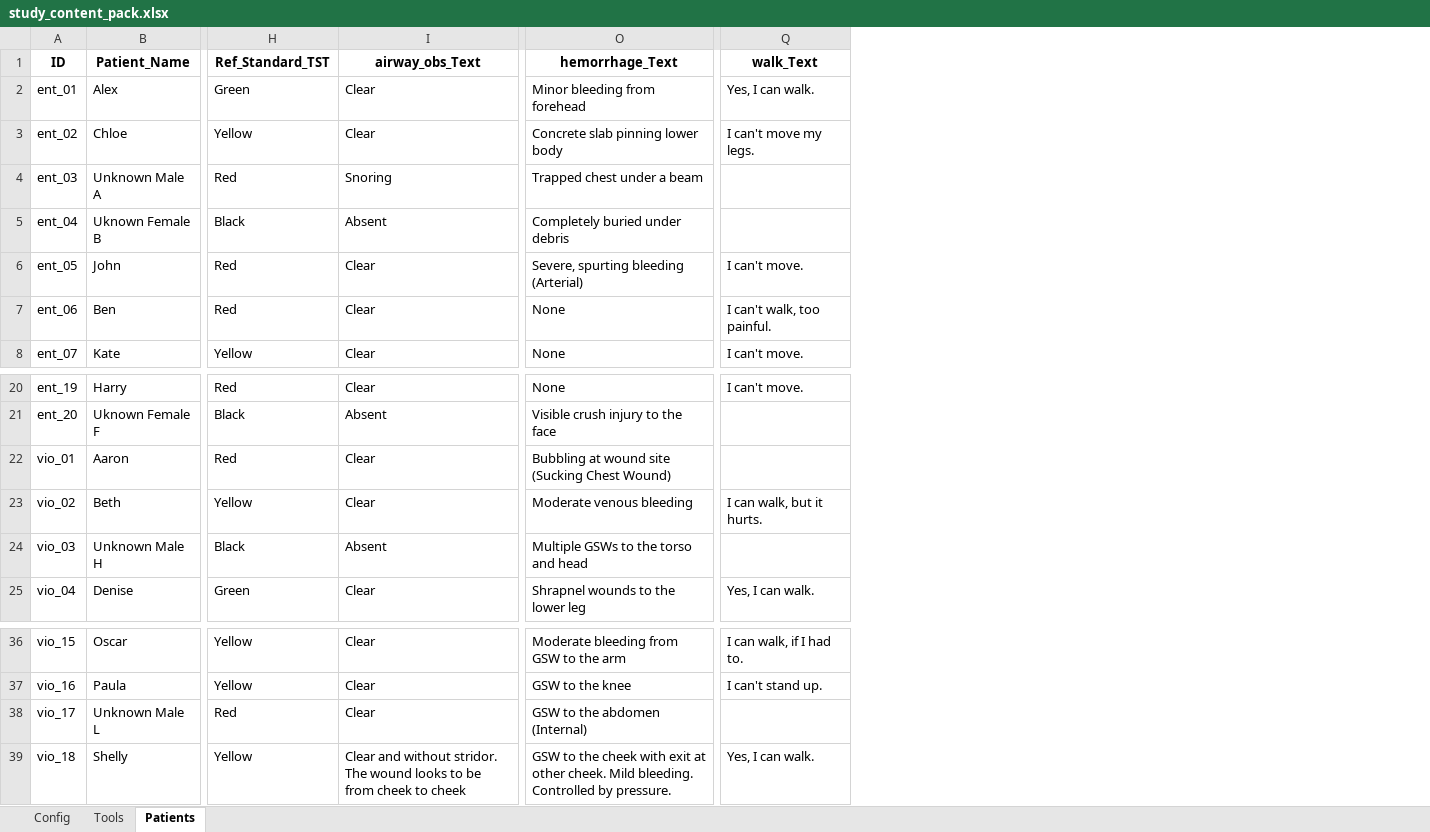
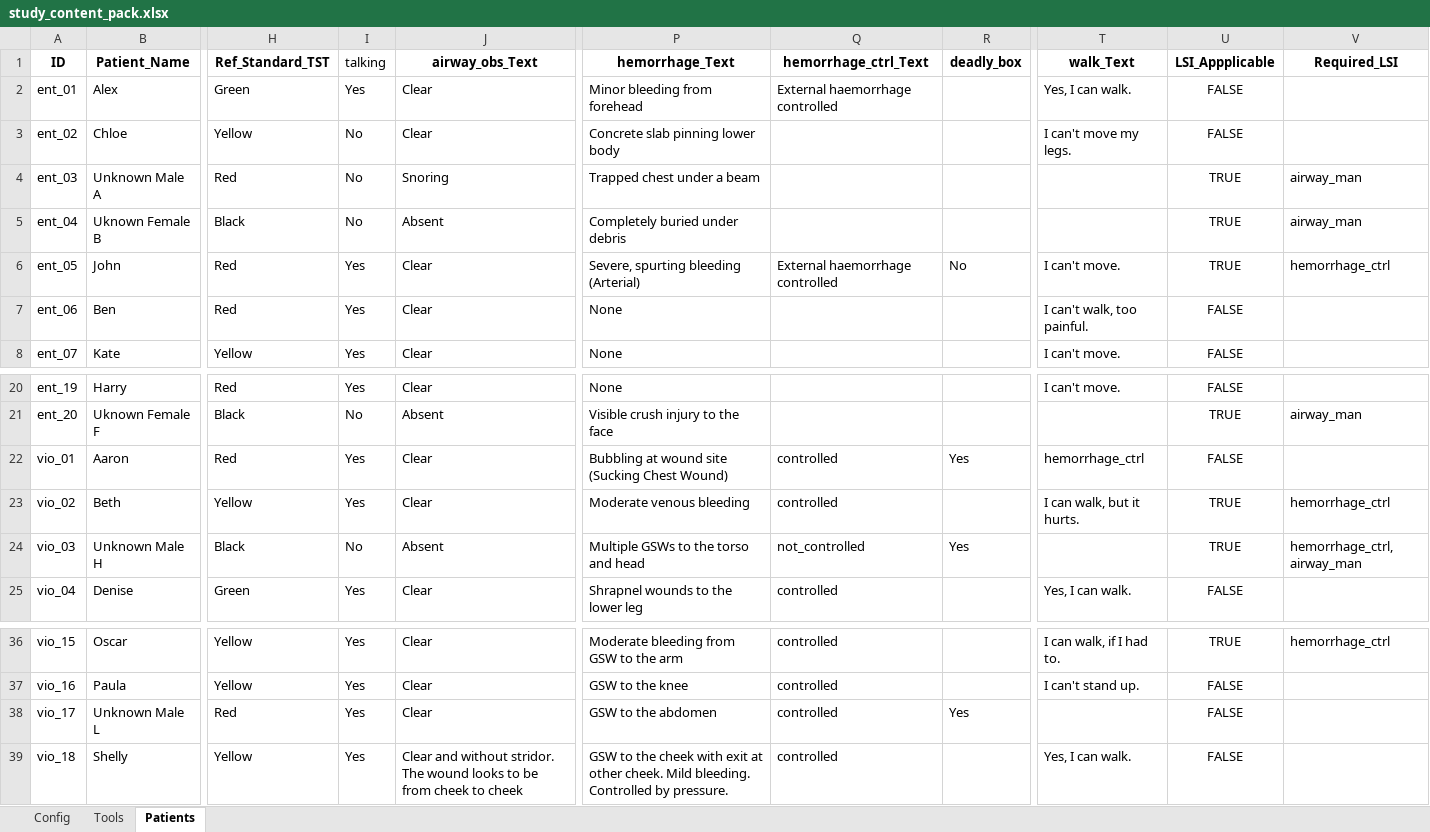
Before and after one commit to wakanga/3-Triage-Evaluation-study, an Excel workbook: config/study_content_pack.xlsx, sheet Patients, drawn as a sheet; only a part is shown, gaps mark what is left out; values as stored, in another font and other column widths than the file's, no borders; charts and pictures and table styles not drawn; addresses are those after the commit; the diff names each change by its address in the sheet, - before the commit and + after, or states it on an @@ line.

Commit message:
feat: Introduce external Excel configuration, Google Sheets integration, and modular UI components for an enhanced action grid and patient display.

```diff
--- a/config/study_content_pack.xlsx (sheet Patients)
+++ b/config/study_content_pack.xlsx (sheet Patients)
+column I (talking), rows 2-8: Yes | No | No | No | Yes | Yes | Yes; rows 20-25: Yes | No | Yes | Yes | No | Yes; rows 36-39: all Yes
+column Q (hemorrhage_ctrl_Text), rows 2-6: External haemorrhage controlled |  |  |  | External haemorrhage controlled; rows 22-25: controlled | controlled | not_controlled | controlled; rows 36-39: all controlled
+column R (deadly_box), row 6: No; rows 22-24: Yes |  | Yes; row 38: Yes
+column U (LSI_Appplicable), rows 2-8: FALSE | FALSE | TRUE | TRUE | TRUE | FALSE | FALSE; rows 20-25: FALSE | TRUE | FALSE | TRUE | TRUE | FALSE; rows 36-39: TRUE | FALSE | FALSE | FALSE
+column V (Required_LSI), rows 4-6: airway_man | airway_man | hemorrhage_ctrl; rows 21-24: airway_man |  | hemorrhage_ctrl | hemorrhage_ctrl, airway_man; row 36: hemorrhage_ctrl
-T22 (walk_Text): (empty)
+T22 (walk_Text): hemorrhage_ctrl
-P38 (hemorrhage_Text): GSW to the abdomen (Internal)
+P38 (hemorrhage_Text): GSW to the abdomen
```
Also changed, not shown: sheet Config, sheet Tools, 9 other files.
